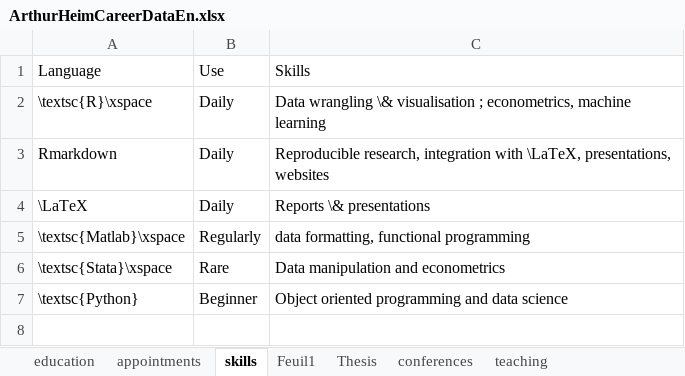
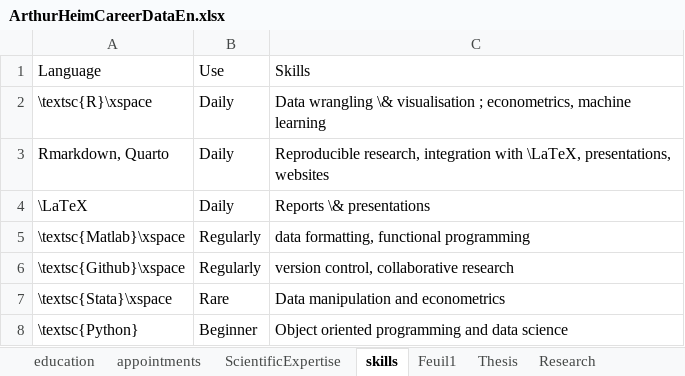
Before and after one commit to arthurheim/Data_DrivenResume, an Excel workbook: Data/ArthurHeimCareerDataEn.xlsx, sheet skills, drawn as a sheet; values as stored, in another font and other column widths than the file's, no borders; the diff names each change by its address in the sheet, - before the commit and + after, or states it on an @@ line.

Commit message:
2025 version

```diff
--- a/Data/ArthurHeimCareerDataEn.xlsx (sheet skills)
+++ b/Data/ArthurHeimCareerDataEn.xlsx (sheet skills)
+sheet tab: ScientificExpertise
+sheet tab: Research
-A3: Rmarkdown
+A3: Rmarkdown, Quarto
+row 6: \textsc{Github}\xspace | Regularly | version control, collaborative research
```
Also changed, not shown: sheet conferences, sheet teaching, sheet Thesis, sheet education, other sheet tabs, 3 other files.
